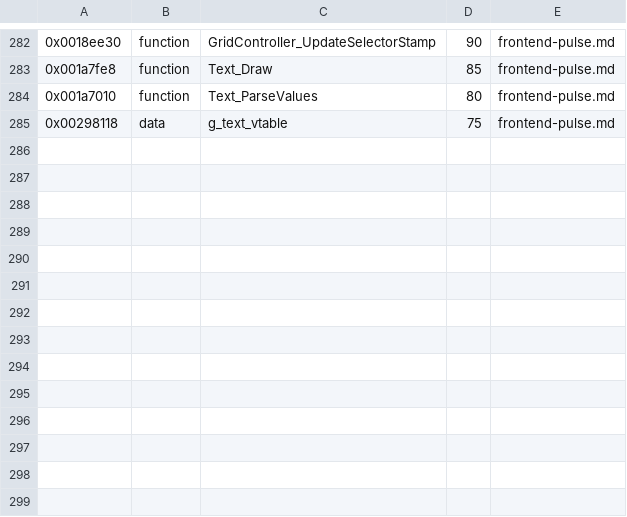
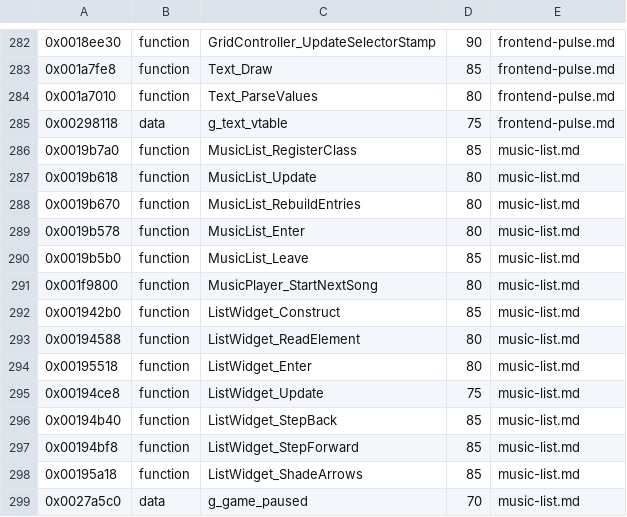
Before and after one commit to topaxi/OpenAntiGrav, a TSV file: docs/ghidra/functions/ps2-pulse-eu/names.tsv, drawn as a sheet; only a part is shown, gaps mark what is left out.

```diff
--- a/docs/ghidra/functions/ps2-pulse-eu/names.tsv
+++ b/docs/ghidra/functions/ps2-pulse-eu/names.tsv
@@ -285 +285,15 @@
 0x00298118	data	g_text_vtable	75	frontend-pulse.md
+0x0019b7a0	function	MusicList_RegisterClass	85	music-list.md
+0x0019b618	function	MusicList_Update	80	music-list.md
+0x0019b670	function	MusicList_RebuildEntries	80	music-list.md
+0x0019b578	function	MusicList_Enter	80	music-list.md
+0x0019b5b0	function	MusicList_Leave	85	music-list.md
+0x001f9800	function	MusicPlayer_StartNextSong	80	music-list.md
+0x001942b0	function	ListWidget_Construct	85	music-list.md
+0x00194588	function	ListWidget_ReadElement	80	music-list.md
+0x00195518	function	ListWidget_Enter	80	music-list.md
+0x00194ce8	function	ListWidget_Update	75	music-list.md
+0x00194b40	function	ListWidget_StepBack	85	music-list.md
+0x00194bf8	function	ListWidget_StepForward	85	music-list.md
+0x00195a18	function	ListWidget_ShadeArrows	85	music-list.md
+0x0027a5c0	data	g_game_paused	70	music-list.md
```
Also changed, not shown: docs/ghidra/functions/psp-pulse-usa/names.tsv, 8 other files.
